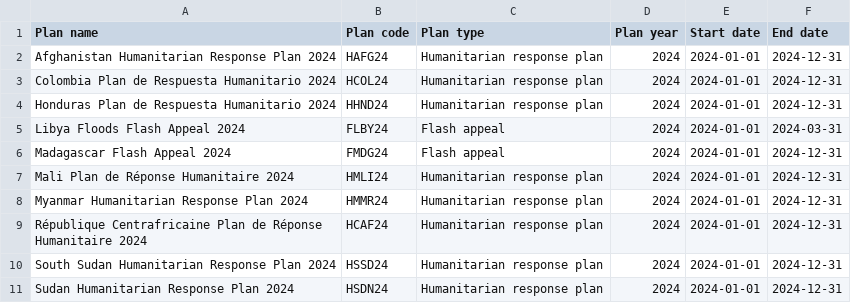
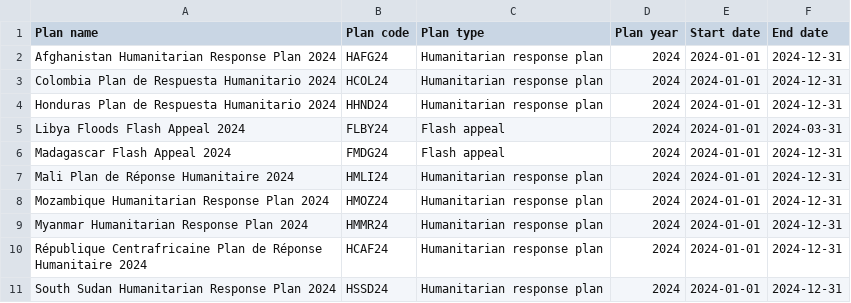
Before and after one commit to codeforIATI/humanitarian-plan-codelist, a CSV file: humanitarian-plan.csv, drawn as a sheet; only a part is shown; the shorter side is filled out with more unchanged rows.

Commit message:
deploy: fdc83e0ce707f3f0e980275f7f4587930dbedb23

```diff
--- a/humanitarian-plan.csv
+++ b/humanitarian-plan.csv
@@ -7,2 +7,3 @@ Madagascar Flash Appeal 2024,FMDG24,Flash appeal,2024,2024-01-01,2024-12-31
 Mali Plan de Réponse Humanitaire 2024,HMLI24,Humanitarian response plan,2024,2024-01-01,2024-12-31
+Mozambique Humanitarian Response Plan 2024,HMOZ24,Humanitarian response plan,2024,2024-01-01,2024-12-31
 Myanmar Humanitarian Response Plan 2024,HMMR24,Humanitarian response plan,2024,2024-01-01,2024-12-31
```
